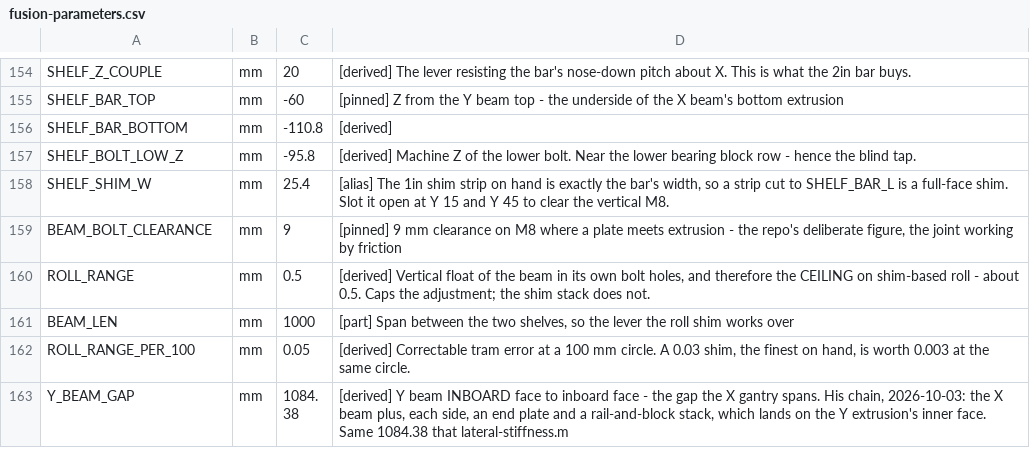
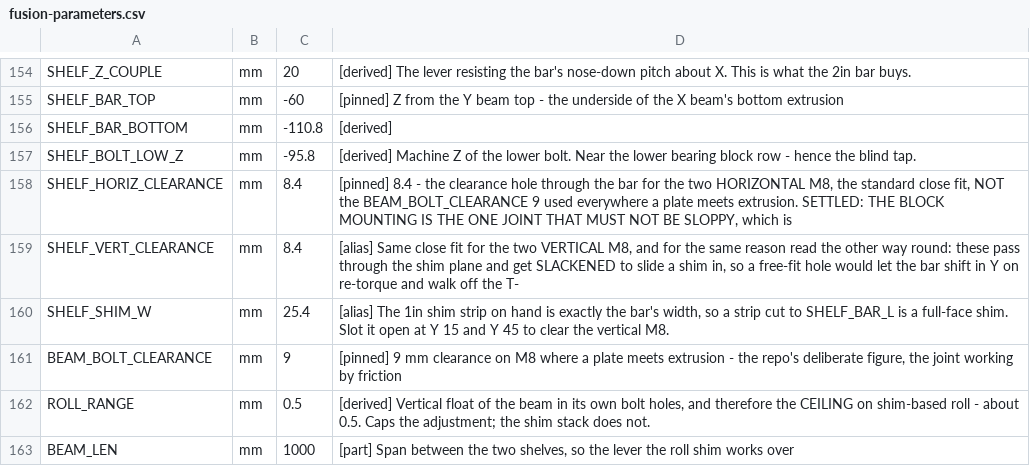
Before and after one commit to ioSenderV2/CNCBuild, a CSV file: dimensions/fusion-parameters.csv, drawn as a sheet; only a part is shown, gaps mark what is left out; the shorter side is filled out with more unchanged rows; the diff names each change by its address in the sheet, - before the commit and + after, or states it on an @@ line.

```diff
--- a/dimensions/fusion-parameters.csv
+++ b/dimensions/fusion-parameters.csv
+row 158: SHELF_HORIZ_CLEARANCE | mm | 8.4 | [pinned] 8.4 - the clearance hole through the bar for the two HORIZONTAL M8, the standard close fit, NOT the BEAM_BOLT_CLEARANCE 9 used everywhere a plate meets extrusion. SETTLED: THE BLOCK MOUNTING IS THE ONE JOINT THAT MUST NOT BE SLOPPY, which is
+row 159: SHELF_VERT_CLEARANCE | mm | 8.4 | [alias] Same close fit for the two VERTICAL M8, and for the same reason read the other way round: these pass through the shim plane and get SLACKENED to slide a shim in, so a free-fit hole would let the bar shift in Y on re-torque and walk off the T-
```
Also changed, not shown: 12 other files.
